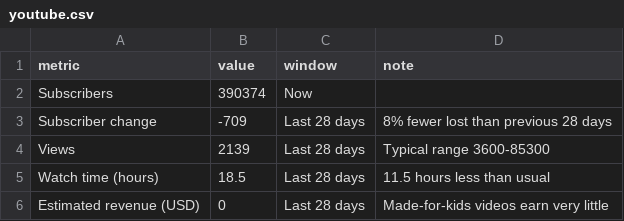
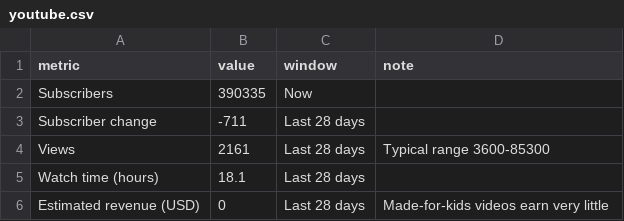
Before and after one commit to Himageo2006/northstar-dashboard, a CSV file: data/youtube.csv, drawn as a sheet.

```diff
--- a/data/youtube.csv
+++ b/data/youtube.csv
@@ -1,6 +1,6 @@
 metric,value,window,note
-Subscribers,390374,Now,
-Subscriber change,-709,Last 28 days,8% fewer lost than previous 28 days
-Views,2139,Last 28 days,Typical range 3600-85300
-Watch time (hours),18.5,Last 28 days,11.5 hours less than usual
+Subscribers,390335,Now,
+Subscriber change,-711,Last 28 days,
+Views,2161,Last 28 days,Typical range 3600-85300
+Watch time (hours),18.1,Last 28 days,
 Estimated revenue (USD),0,Last 28 days,Made-for-kids videos earn very little
```
Also changed, not shown: data/ads_daily.csv, data/snapshots.csv, 7 other files.
